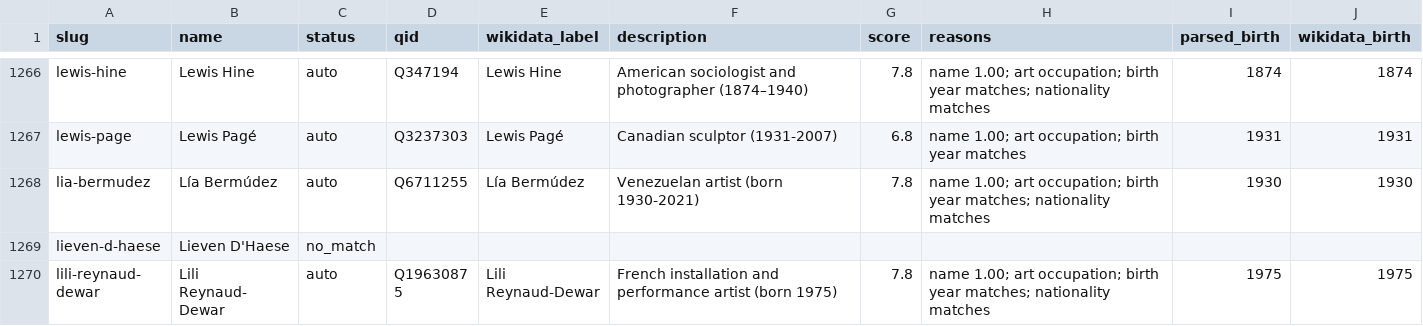
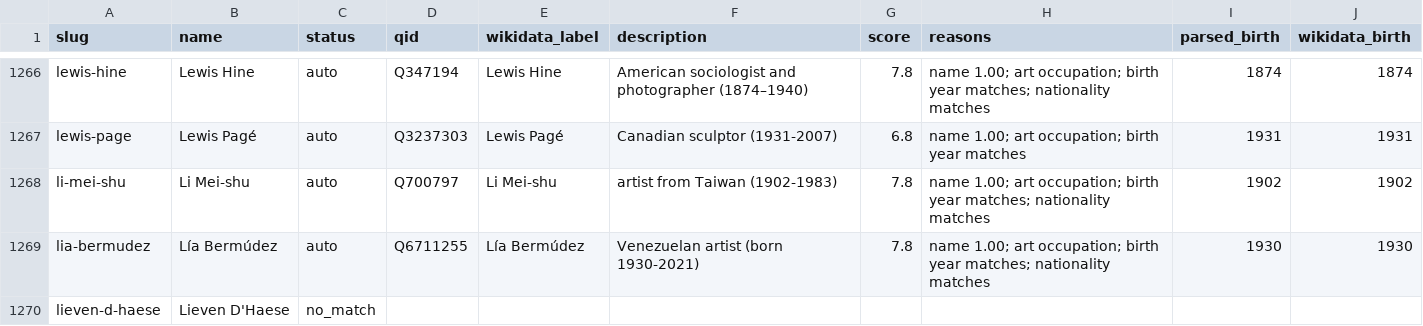
Before and after one commit to appehappy/artists-of-a-day, a CSV file: curation/wikidata_matches.csv, drawn as a sheet; only a part is shown, gaps mark what is left out; the shorter side is filled out with more unchanged rows; the diff names each change by its address in the sheet, - before the commit and + after, or states it on an @@ line.

```diff
--- a/curation/wikidata_matches.csv
+++ b/curation/wikidata_matches.csv
+row 1268: li-mei-shu | Li Mei-shu | auto | Q700797 | Li Mei-shu | artist from Taiwan (1902-1983) | 7.8 | name 1.00; art occupation; birth year matches; nationality matches | 1902 | 1902
```
